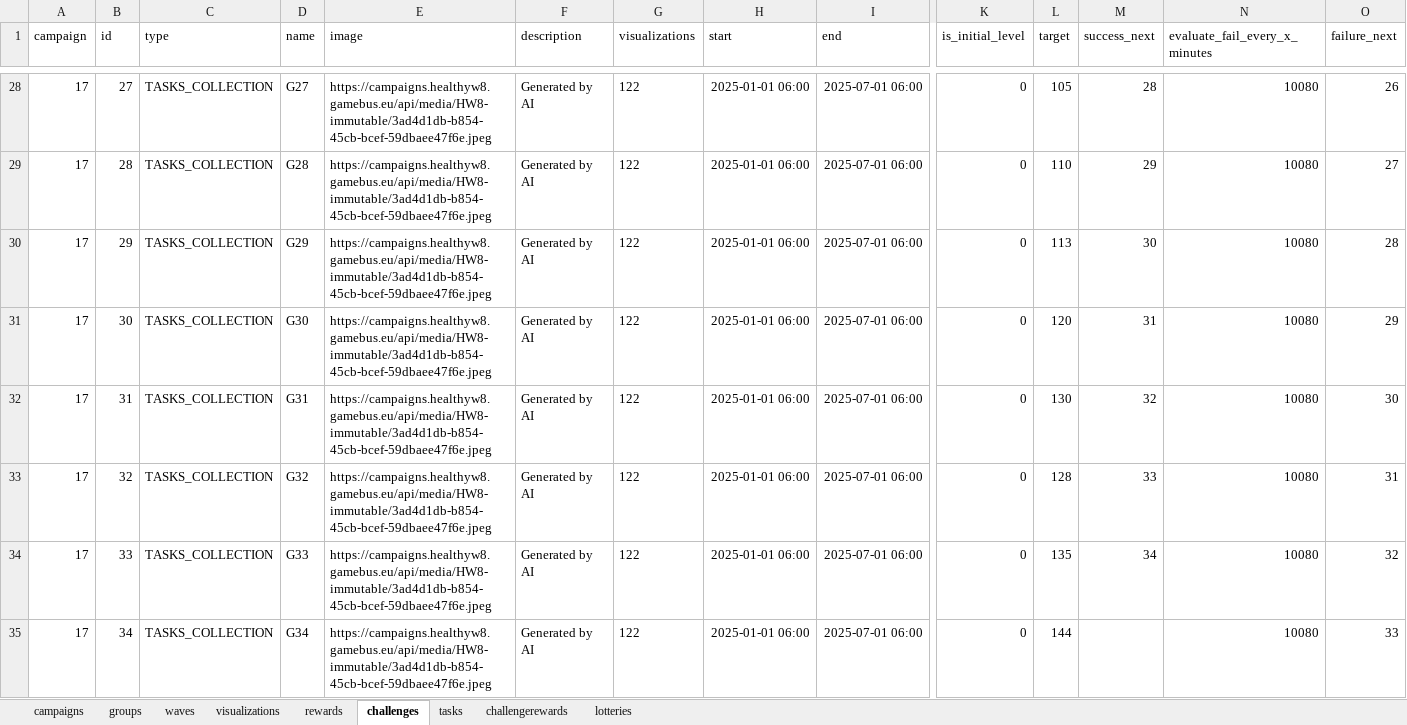
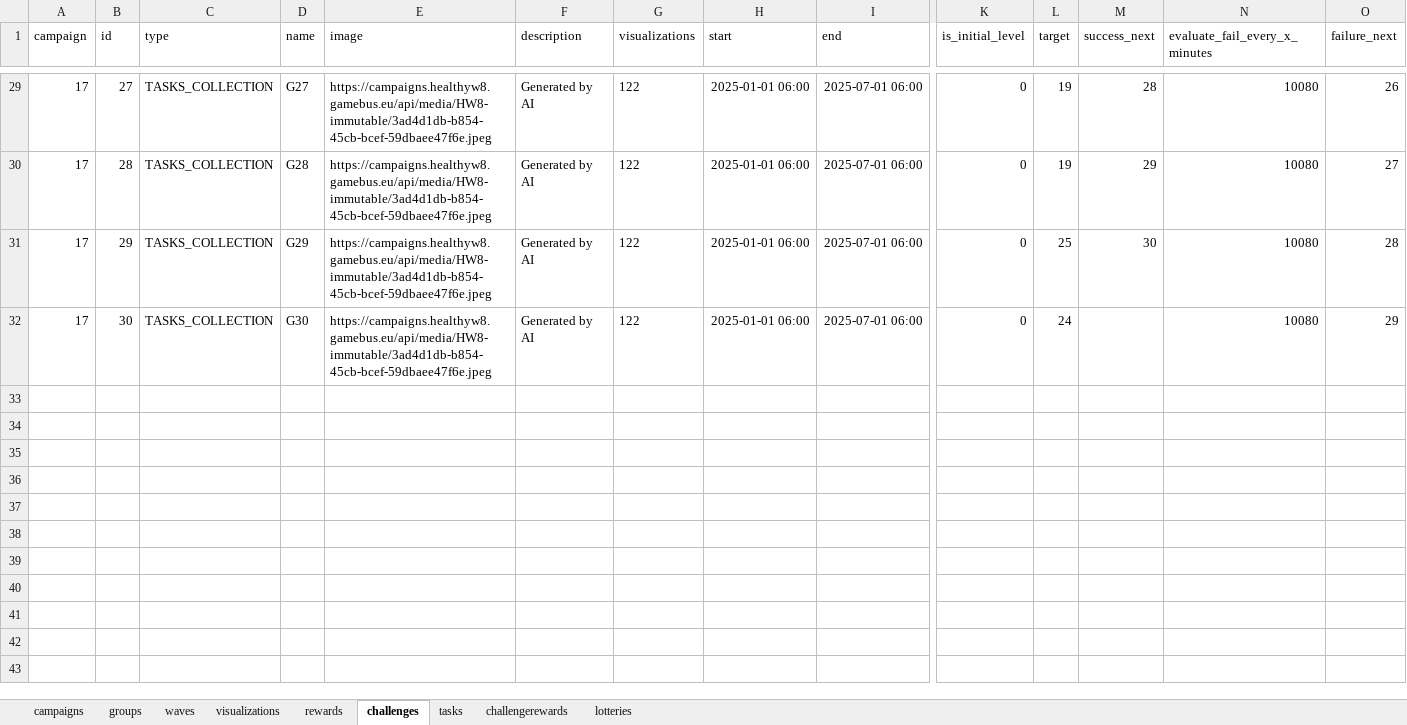
Before and after one commit to Cryoscopic-E/APLES, an Excel workbook: website/aples/data/exported1.xlsx, sheet challenges, drawn as a sheet; only a part is shown, gaps mark what is left out; values as stored, in another font and other column widths than the file's, no borders; removed rows and columns are numbered as before the commit, all else as after; rows hold the shown columns only; the diff covers the shown part only; the diff names each change by its address in the sheet, - before the commit and + after, or states it on an @@ line.

```diff
--- a/website/aples/data/exported1.xlsx (sheet challenges)
+++ b/website/aples/data/exported1.xlsx (sheet challenges)
-L29 (target): 105
+L29 (target): 19
-L30 (target): 110
+L30 (target): 19
-L31 (target): 113
+L31 (target): 25
-L32 (target): 120
+L32 (target): 24
-M32 (success_next): 31
+M32 (success_next): (empty)
-row 32: 17 | 31 | TASKS_COLLECTION | G31 | https://campaigns.healthyw8.gamebus.eu/api/media/HW8-immutable/3ad4d1db-b854-45cb-bcef-59dbaee47f6e.jpeg | Generated by AI | 122 | 2025-01-01 06:00 | 2025-07-01 06:00 | 0 | 130 | 32 | 10080 | 30
-row 33: 17 | 32 | TASKS_COLLECTION | G32 | https://campaigns.healthyw8.gamebus.eu/api/media/HW8-immutable/3ad4d1db-b854-45cb-bcef-59dbaee47f6e.jpeg | Generated by AI | 122 | 2025-01-01 06:00 | 2025-07-01 06:00 | 0 | 128 | 33 | 10080 | 31
-row 34: 17 | 33 | TASKS_COLLECTION | G33 | https://campaigns.healthyw8.gamebus.eu/api/media/HW8-immutable/3ad4d1db-b854-45cb-bcef-59dbaee47f6e.jpeg | Generated by AI | 122 | 2025-01-01 06:00 | 2025-07-01 06:00 | 0 | 135 | 34 | 10080 | 32
-row 35: 17 | 34 | TASKS_COLLECTION | G34 | https://campaigns.healthyw8.gamebus.eu/api/media/HW8-immutable/3ad4d1db-b854-45cb-bcef-59dbaee47f6e.jpeg | Generated by AI | 122 | 2025-01-01 06:00 | 2025-07-01 06:00 | 0 | 144 |  | 10080 | 33
```
Also changed, not shown: 1 added row and 27 edited cells elsewhere in this sheet, sheet tasks, 35 other files.
